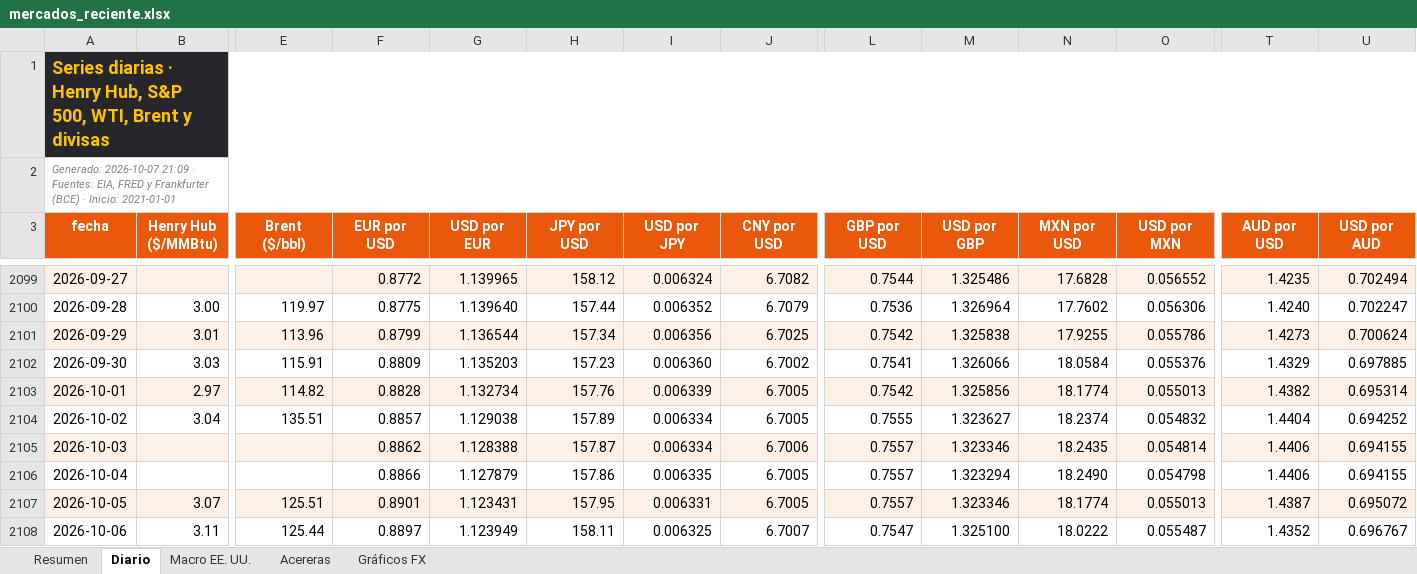
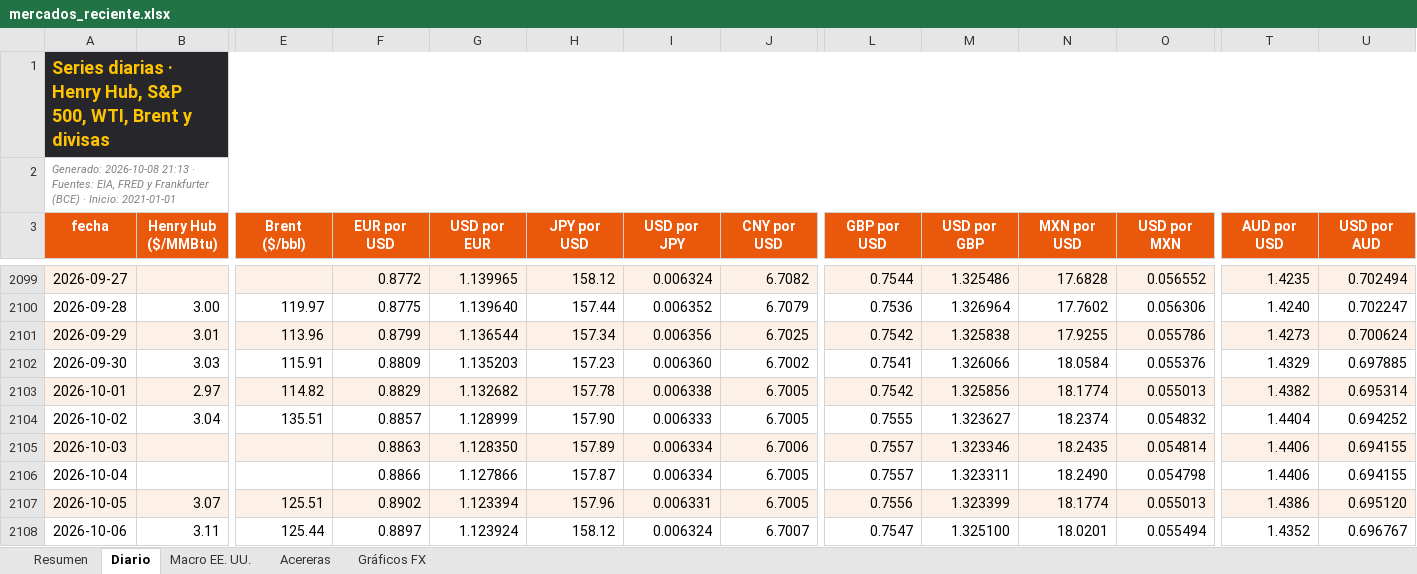
Before and after one commit to benjany2011-sys/Indicators, an Excel workbook: resultados/mercados_reciente.xlsx, sheet Diario, drawn as a sheet; only a part is shown, gaps mark what is left out; values as stored, in another font and other column widths than the file's, no borders; charts and pictures not drawn; the diff covers the shown part only; the diff names each change by its address in the sheet, - before the commit and + after, or states it on an @@ line.

```diff
--- a/resultados/mercados_reciente.xlsx (sheet Diario)
+++ b/resultados/mercados_reciente.xlsx (sheet Diario)
-A2 (fecha): Generado: 2026-10-07 21:09 · Fuentes:…
+A2 (fecha): Generado: 2026-10-08 21:13 · Fuentes:…
-F2103 (EUR por USD): 0.8828
+F2103 (EUR por USD): 0.8829
-G2103 (USD por EUR): 1.132734
+G2103 (USD por EUR): 1.132682
-H2103 (JPY por USD): 157.76
+H2103 (JPY por USD): 157.78
-I2103 (USD por JPY): 0.006339
+I2103 (USD por JPY): 0.006338
-G2104 (USD por EUR): 1.129038
+G2104 (USD por EUR): 1.128999
-H2104 (JPY por USD): 157.89
+H2104 (JPY por USD): 157.90
-I2104 (USD por JPY): 0.006334
+I2104 (USD por JPY): 0.006333
-F2105 (EUR por USD): 0.8862
+F2105 (EUR por USD): 0.8863
-G2105 (USD por EUR): 1.128388
+G2105 (USD por EUR): 1.128350
-H2105 (JPY por USD): 157.87
+H2105 (JPY por USD): 157.89
-G2106 (USD por EUR): 1.127879
+G2106 (USD por EUR): 1.127866
-H2106 (JPY por USD): 157.86
+H2106 (JPY por USD): 157.87
-I2106 (USD por JPY): 0.006335
+I2106 (USD por JPY): 0.006334
-M2106 (USD por GBP): 1.323294
+M2106 (USD por GBP): 1.323311
-F2107 (EUR por USD): 0.8901
+F2107 (EUR por USD): 0.8902
-G2107 (USD por EUR): 1.123431
+G2107 (USD por EUR): 1.123394
-H2107 (JPY por USD): 157.95
+H2107 (JPY por USD): 157.96
-L2107 (GBP por USD): 0.7557
+L2107 (GBP por USD): 0.7556
-M2107 (USD por GBP): 1.323346
+M2107 (USD por GBP): 1.323399
-T2107 (AUD por USD): 1.4387
+T2107 (AUD por USD): 1.4386
-U2107 (USD por AUD): 0.695072
+U2107 (USD por AUD): 0.695120
-G2108 (USD por EUR): 1.123949
+G2108 (USD por EUR): 1.123924
-H2108 (JPY por USD): 158.11
+H2108 (JPY por USD): 158.12
-I2108 (USD por JPY): 0.006325
+I2108 (USD por JPY): 0.006324
-N2108 (MXN por USD): 18.0222
+N2108 (MXN por USD): 18.0201
-O2108 (USD por MXN): 0.055487
+O2108 (USD por MXN): 0.055494
```
Also changed, not shown: 1 added row and 23 edited cells elsewhere in this sheet, sheet Resumen, sheet Acereras, sheet Macro EE. UU., charts or pictures, 5 other files.
